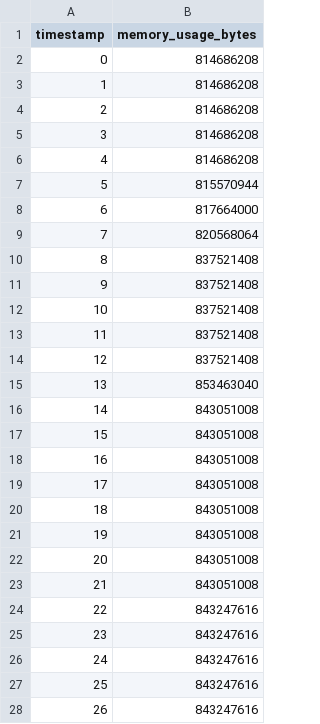
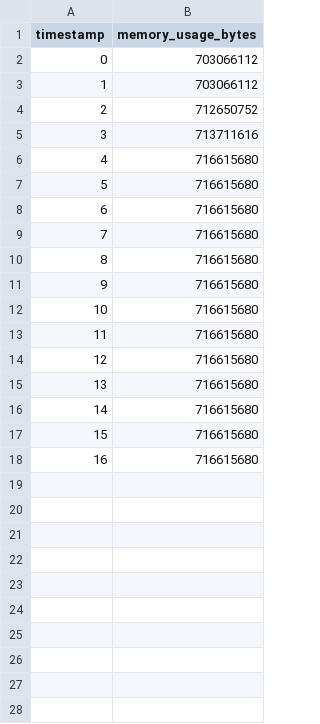
Before and after one commit to ginjae/efficient-similarity-search, a CSV file: results/bisecting-k-means_pq_result.csv, drawn as a sheet; only a part is shown; the diff covers the shown part only.

Commit message:
Update results & README.md

```diff
--- a/results/bisecting-k-means_pq_result.csv
+++ b/results/bisecting-k-means_pq_result.csv
@@ -1,28 +1,18 @@
 timestamp,memory_usage_bytes
-0,814686208
-1,814686208
-2,814686208
-3,814686208
-4,814686208
-5,815570944
-6,817664000
-7,820568064
-8,837521408
-9,837521408
-10,837521408
-11,837521408
-12,837521408
-13,853463040
-14,843051008
-15,843051008
-16,843051008
-17,843051008
-18,843051008
-19,843051008
-20,843051008
-21,843051008
-22,843247616
-23,843247616
-24,843247616
-25,843247616
-26,843247616
+0,703066112
+1,703066112
+2,712650752
+3,713711616
+4,716615680
+5,716615680
+6,716615680
+7,716615680
+8,716615680
+9,716615680
+10,716615680
+11,716615680
+12,716615680
+13,716615680
+14,716615680
+15,716615680
+16,716615680
```
Also changed, not shown: 3 removed rows elsewhere in this file, results/brute_result.csv, 17 other files.
